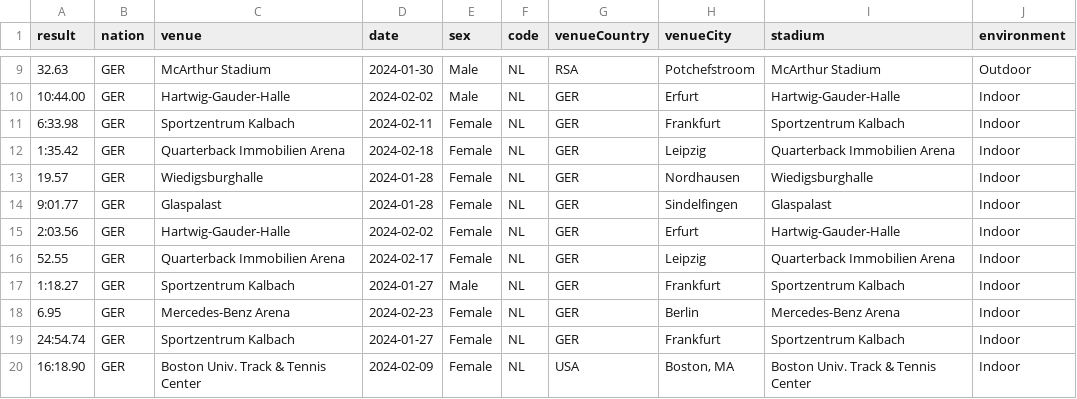
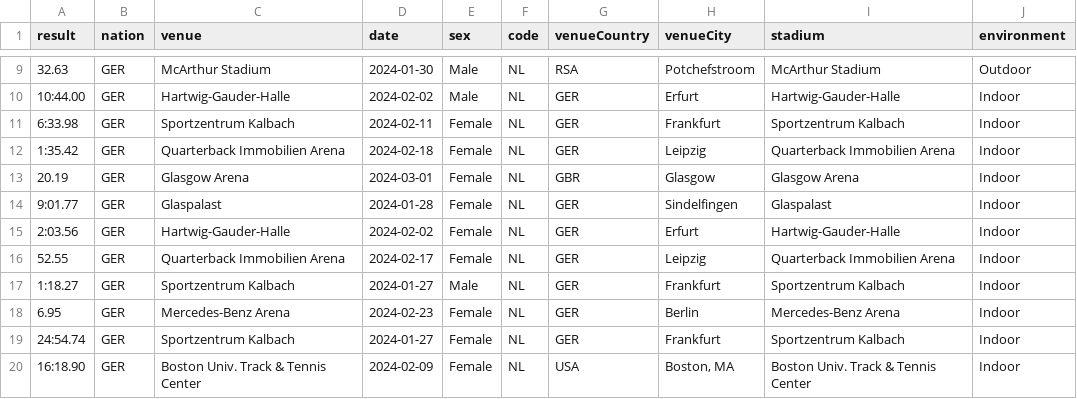
Before and after one commit to nimarion/records, a CSV file: leads/country/taf.csv, drawn as a sheet; only a part is shown, gaps mark what is left out; the diff names each change by its address in the sheet, - before the commit and + after, or states it on an @@ line.

```diff
--- a/leads/country/taf.csv
+++ b/leads/country/taf.csv
-A13 (result): 19.57
+A13 (result): 20.19
-C13 (venue): Wiedigsburghalle
+C13 (venue): Glasgow Arena
-D13 (date): 2024-01-28
+D13 (date): 2024-03-01
-G13 (venueCountry): GER
+G13 (venueCountry): GBR
-H13 (venueCity): Nordhausen
+H13 (venueCity): Glasgow
-I13 (stadium): Wiedigsburghalle
+I13 (stadium): Glasgow Arena
```
Also changed, not shown: leads/area/taf.csv, leads/world/taf.csv.
